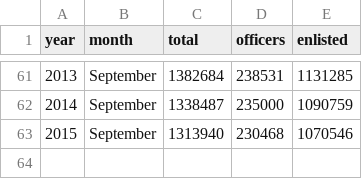
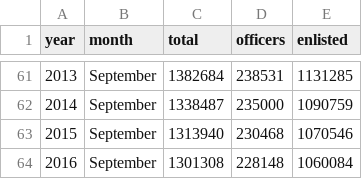
Before and after one commit to TimeMagazine/data-source-files, a CSV file: military-size/clean/active_duty.csv, drawn as a sheet; only a part is shown, gaps mark what is left out.

Commit message:
Added 2016 data to military size

```diff
--- a/military-size/clean/active_duty.csv
+++ b/military-size/clean/active_duty.csv
@@ -63 +63,2 @@
 2015,"September",1313940,230468,1070546
+2016,"September",1301308,228148,1060084
```
Also changed, not shown: 2 other files.
